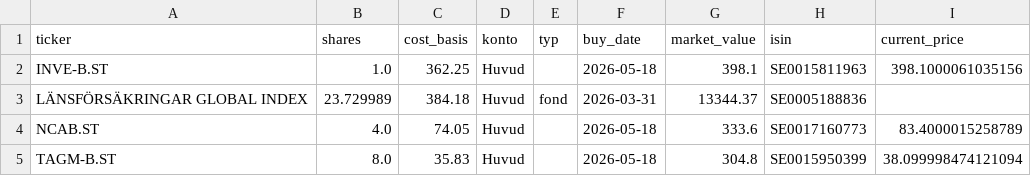
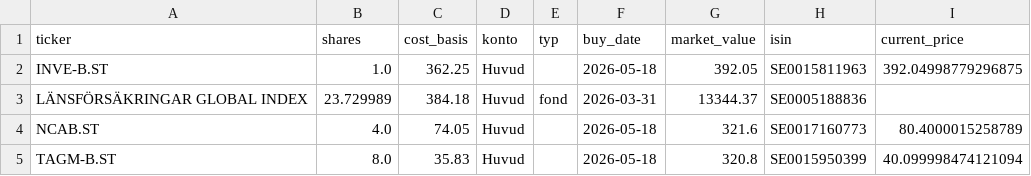
Before and after one commit to hankkontakt/stock-scanner, a CSV file: data/holdings.csv, drawn as a sheet.

```diff
--- a/data/holdings.csv
+++ b/data/holdings.csv
@@ -1,5 +1,5 @@
 ticker,shares,cost_basis,konto,typ,buy_date,market_value,isin,current_price
-INVE-B.ST,1.0,362.25,Huvud,,2026-05-18,398.1,SE0015811963,398.1000061035156
+INVE-B.ST,1.0,362.25,Huvud,,2026-05-18,392.05,SE0015811963,392.04998779296875
 LÄNSFÖRSÄKRINGAR GLOBAL INDEX,23.729989,384.18,Huvud,fond,2026-03-31,13344.37,SE0005188836,
-NCAB.ST,4.0,74.05,Huvud,,2026-05-18,333.6,SE0017160773,83.4000015258789
-TAGM-B.ST,8.0,35.83,Huvud,,2026-05-18,304.8,SE0015950399,38.099998474121094
+NCAB.ST,4.0,74.05,Huvud,,2026-05-18,321.6,SE0017160773,80.4000015258789
+TAGM-B.ST,8.0,35.83,Huvud,,2026-05-18,320.8,SE0015950399,40.099998474121094
```
Also changed, not shown: 6 other files.
